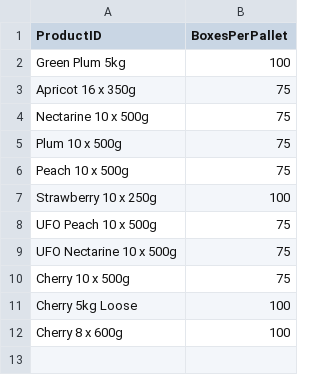
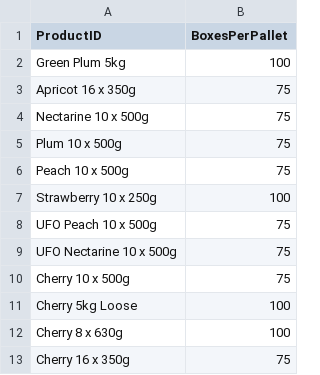
Before and after one commit to akinsoyleyen/cogs_calculator, a CSV file: product_packing.csv, drawn as a sheet.

```diff
--- a/product_packing.csv
+++ b/product_packing.csv
@@ -11,2 +11,3 @@ Cherry 10 x 500g,75
 Cherry 5kg Loose,100
-Cherry 8 x 600g,100
+Cherry 8 x 630g,100
+Cherry 16 x 350g,75
```
Also changed, not shown: product_recipe.csv, product_weights.csv.
